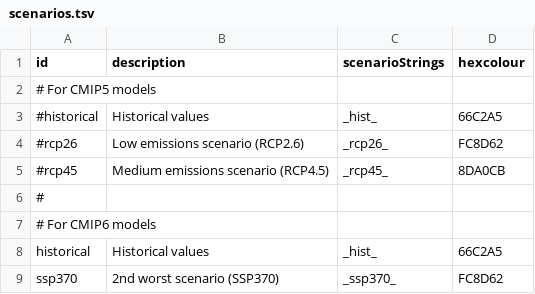
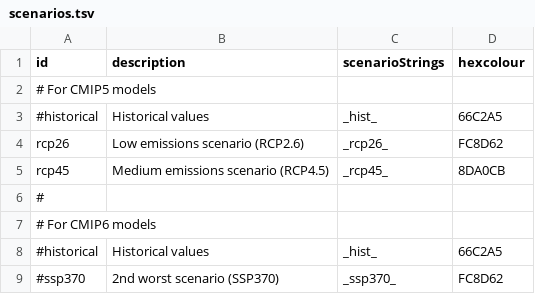
Before and after one commit to KSSno/Klimakverna-Pilot1, a TSV file: config/testcase_8/scenarios.tsv, drawn as a sheet.

```diff
--- a/config/testcase_8/scenarios.tsv
+++ b/config/testcase_8/scenarios.tsv
@@ -3,7 +3,7 @@ id	description	scenarioStrings	hexcolour
 #historical	Historical values	_hist_	66C2A5
-#rcp26	Low emissions scenario (RCP2.6)	_rcp26_	FC8D62
-#rcp45	Medium emissions scenario (RCP4.5)	_rcp45_	8DA0CB
+rcp26	Low emissions scenario (RCP2.6)	_rcp26_	FC8D62
+rcp45	Medium emissions scenario (RCP4.5)	_rcp45_	8DA0CB
 #
 # For CMIP6 models
-historical	Historical values	_hist_	66C2A5
-ssp370	2nd worst scenario (SSP370)	_ssp370_	FC8D62
+#historical	Historical values	_hist_	66C2A5
+#ssp370	2nd worst scenario (SSP370)	_ssp370_	FC8D62
```
Also changed, not shown: 5 other files.
